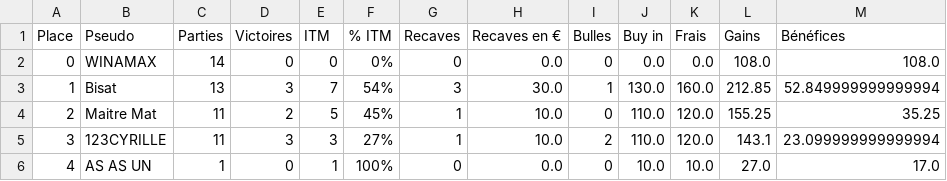
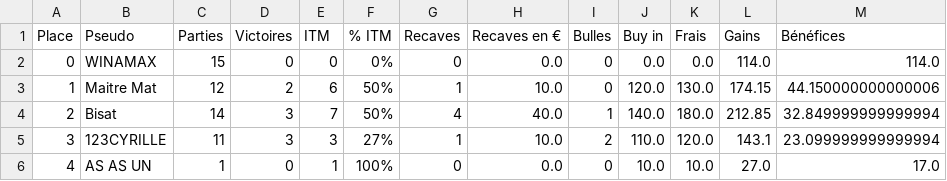
Before and after one commit to OdrAAdeKK/coronamax-public, a CSV file: data/latest_master.csv, drawn as a sheet; only a part is shown; the diff covers the shown part only.

```diff
--- a/data/latest_master.csv
+++ b/data/latest_master.csv
@@ -1,5 +1,5 @@
 Place,Pseudo,Parties,Victoires,ITM,% ITM,Recaves,Recaves en €,Bulles,Buy in,Frais,Gains,Bénéfices
-0,WINAMAX,14,0,0,0%,0,0.0,0,0.0,0.0,108.0,108.0
-1,Bisat,13,3,7,54%,3,30.0,1,130.0,160.0,212.85,52.849999999999994
-2,Maitre Mat,11,2,5,45%,1,10.0,0,110.0,120.0,155.25,35.25
+0,WINAMAX,15,0,0,0%,0,0.0,0,0.0,0.0,114.0,114.0
+1,Maitre Mat,12,2,6,50%,1,10.0,0,120.0,130.0,174.15,44.150000000000006
+2,Bisat,14,3,7,50%,4,40.0,1,140.0,180.0,212.85,32.849999999999994
 3,123CYRILLE,11,3,3,27%,1,10.0,2,110.0,120.0,143.1,23.099999999999994
```
Also changed, not shown: 1 added row, 1 removed row and 17 edited cells elsewhere in this file, data/journal.csv, data/points_table.csv, 2 other files.
